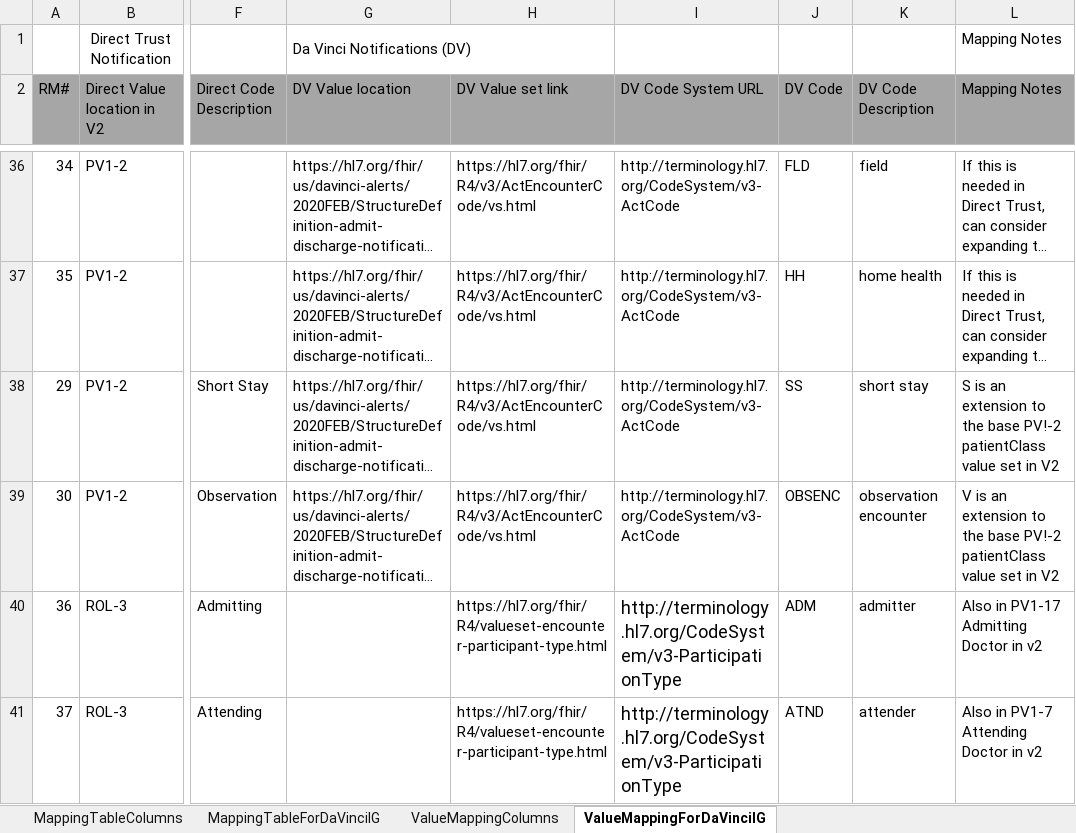
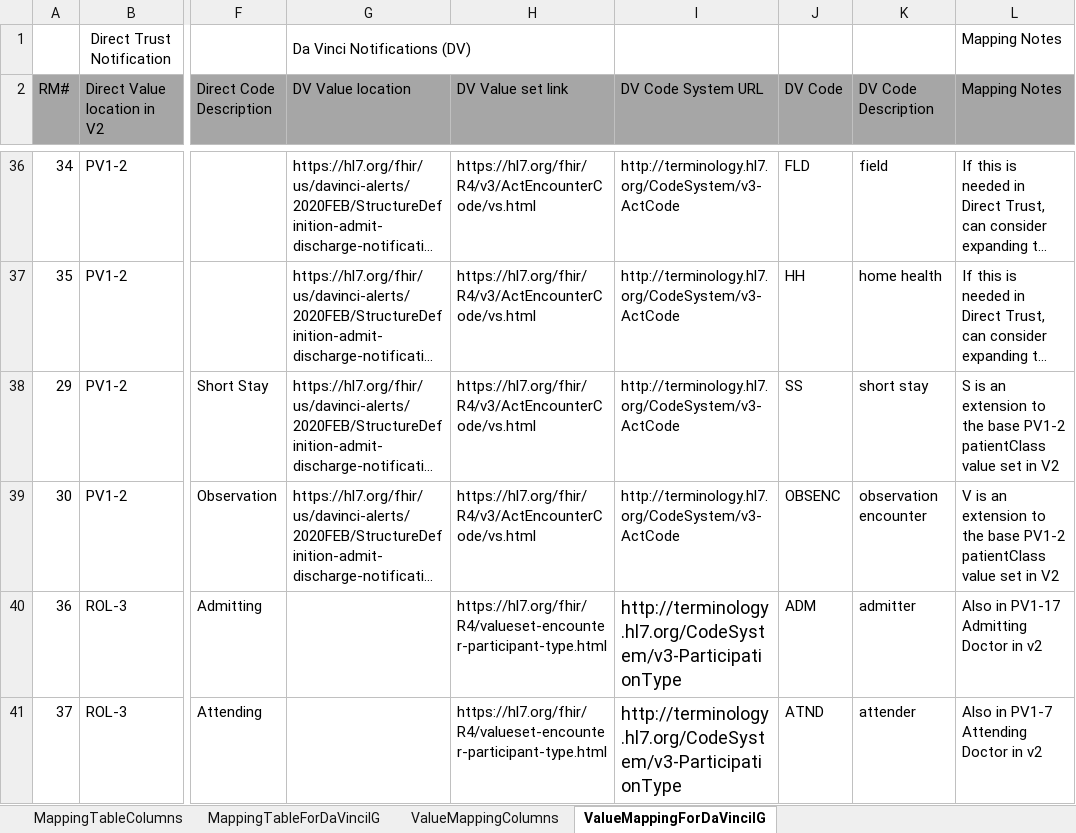
Before and after one commit to HL7/davinci-alerts, an Excel workbook: input/images/tables/DirectToDaVinciMap.xlsx, sheet ValueMappingForDaVinciIG, drawn as a sheet; only a part is shown, gaps mark what is left out; long unchanged cells end in …; values as stored, in another font and other column widths than the file's, no borders; the diff names each change by its address in the sheet, - before the commit and + after, or states it on an @@ line.

```diff
--- a/input/images/tables/DirectToDaVinciMap.xlsx (sheet ValueMappingForDaVinciIG)
+++ b/input/images/tables/DirectToDaVinciMap.xlsx (sheet ValueMappingForDaVinciIG)
-L38 (Mapping Notes): …the base PV!-2 patientClass value…
+L38 (Mapping Notes): …the base PV1-2 patientClass value…
-L39 (Mapping Notes): …the base PV!-2 patientClass value…
+L39 (Mapping Notes): …the base PV1-2 patientClass value…
```
Also changed, not shown: 3 other files.
